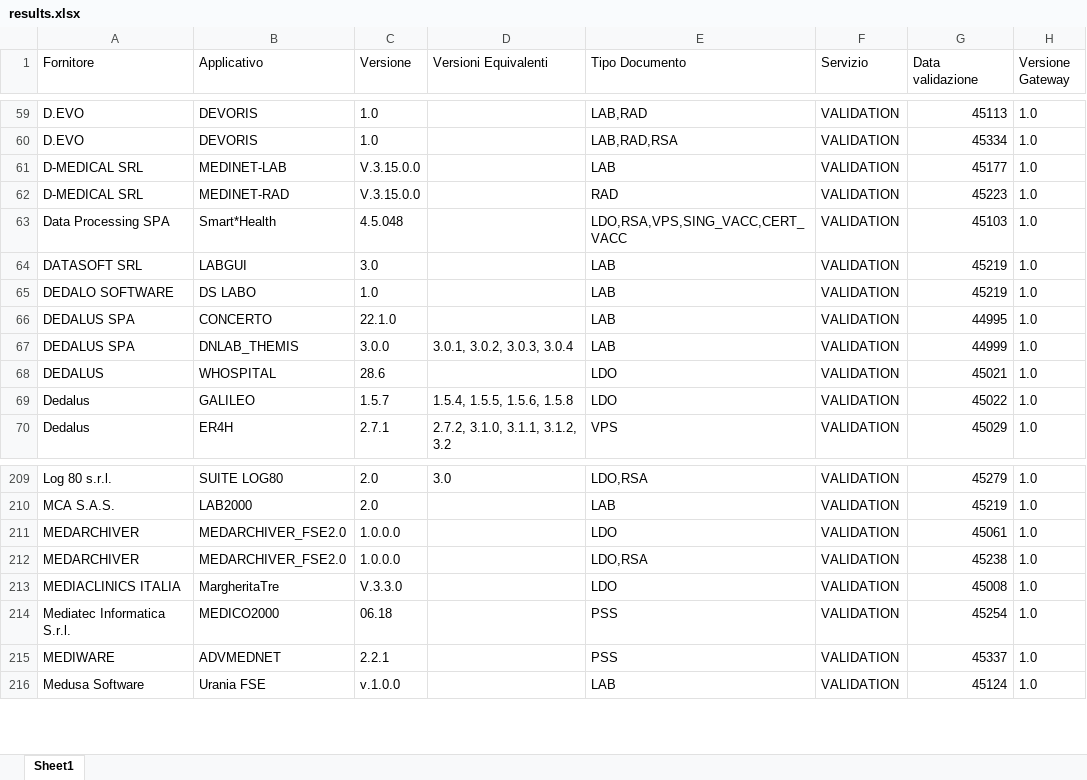
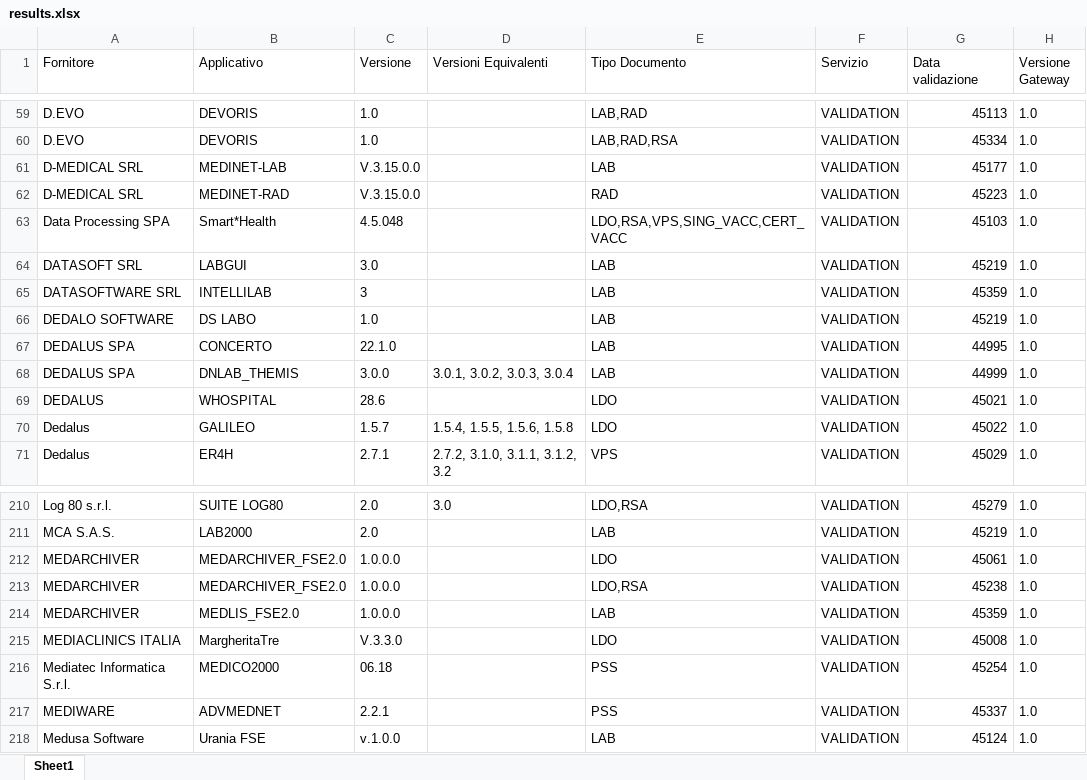
Before and after one commit to ministero-salute/it-fse-accreditati, an Excel workbook: RESULTS/results.xlsx, sheet Sheet1, drawn as a sheet; only a part is shown, gaps mark what is left out; values as stored, in another font and other column widths than the file's, no borders; the diff names each change by its address in the sheet, - before the commit and + after, or states it on an @@ line.

```diff
--- a/RESULTS/results.xlsx (sheet Sheet1)
+++ b/RESULTS/results.xlsx (sheet Sheet1)
+row 65: DATASOFTWARE SRL | INTELLILAB | 3 |  | LAB | VALIDATION | 45359 | 1.0
+row 214: MEDARCHIVER | MEDLIS_FSE2.0 | 1.0.0.0 |  | LAB | VALIDATION | 45359 | 1.0
```
Also changed, not shown: 2 other files.
